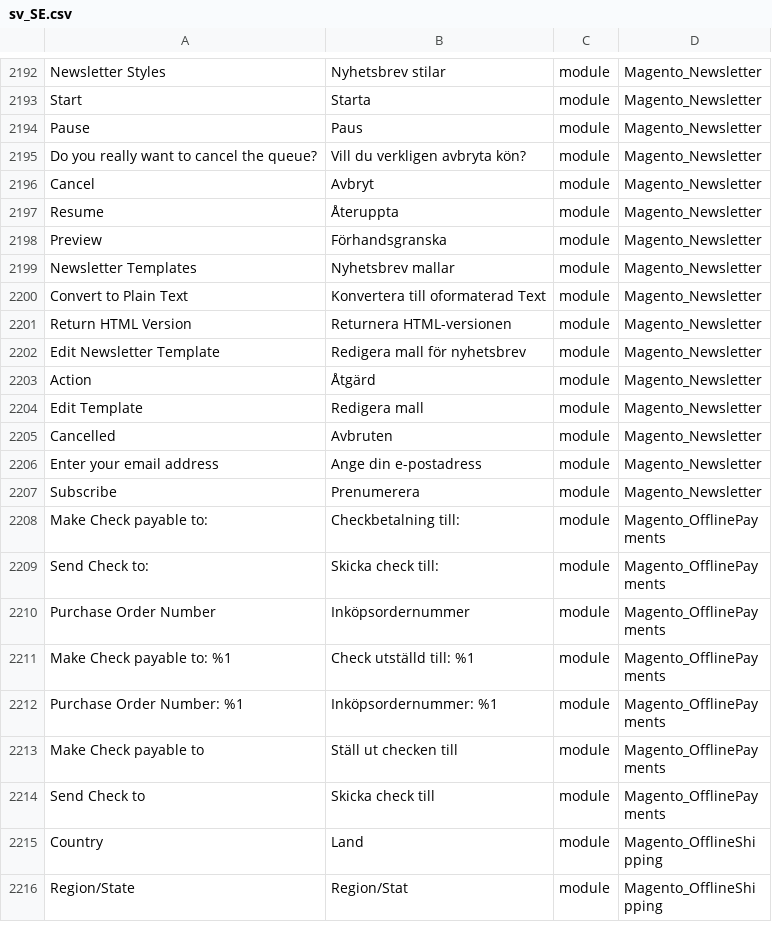
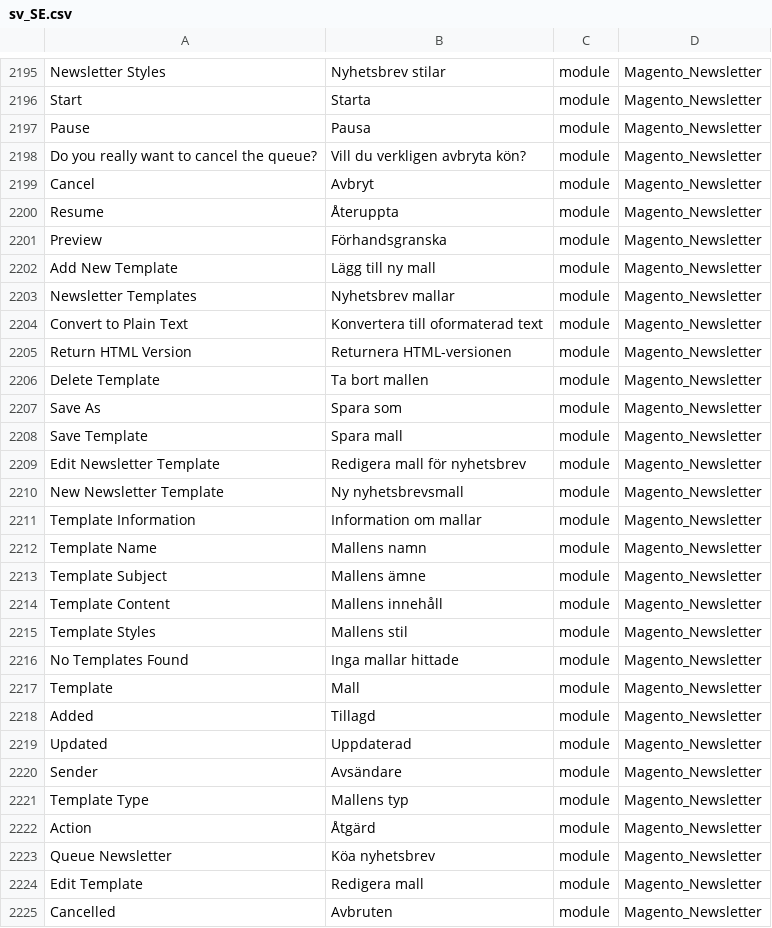
Before and after one commit to Magento2Translations/language_sv_se, a CSV file: sv_SE.csv, drawn as a sheet; only a part is shown, gaps mark what is left out; the shorter side is filled out with more unchanged rows; addresses are those after the commit; the diff covers the shown part only; the diff names each change by its address in the sheet, - before the commit and + after, or states it on an @@ line.

```diff
--- a/sv_SE.csv
+++ b/sv_SE.csv
-B2197: Paus
+B2197: Pausa
+row 2202: Add New Template | Lägg till ny mall | module | Magento_Newsletter
-B2204: Konvertera till oformaterad Text
+B2204: Konvertera till oformaterad text
+row 2206: Delete Template | Ta bort mallen | module | Magento_Newsletter
+row 2207: Save As | Spara som | module | Magento_Newsletter
+row 2208: Save Template | Spara mall | module | Magento_Newsletter
+row 2210: New Newsletter Template | Ny nyhetsbrevsmall | module | Magento_Newsletter
+row 2211: Template Information | Information om mallar | module | Magento_Newsletter
+row 2212: Template Name | Mallens namn | module | Magento_Newsletter
+row 2213: Template Subject | Mallens ämne | module | Magento_Newsletter
+row 2214: Template Content | Mallens innehåll | module | Magento_Newsletter
+row 2215: Template Styles | Mallens stil | module | Magento_Newsletter
+row 2216: No Templates Found | Inga mallar hittade | module | Magento_Newsletter
+row 2217: Template | Mall | module | Magento_Newsletter
+row 2218: Added | Tillagd | module | Magento_Newsletter
+row 2219: Updated | Uppdaterad | module | Magento_Newsletter
+row 2220: Sender | Avsändare | module | Magento_Newsletter
+row 2221: Template Type | Mallens typ | module | Magento_Newsletter
+row 2223: Queue Newsletter | Köa nyhetsbrev | module | Magento_Newsletter
```
Also changed, not shown: 10 added rows, 3 removed rows and 9 edited cells elsewhere in this file, 1 other file.
